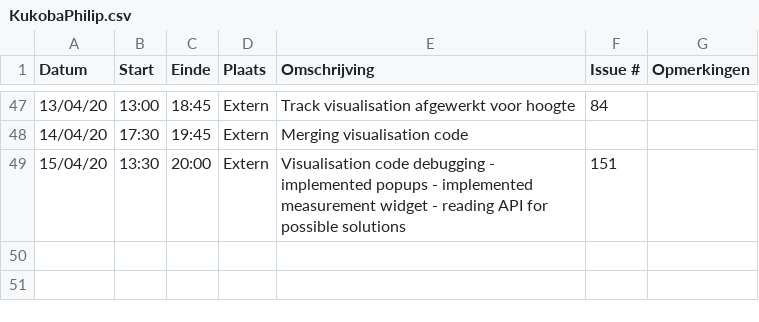
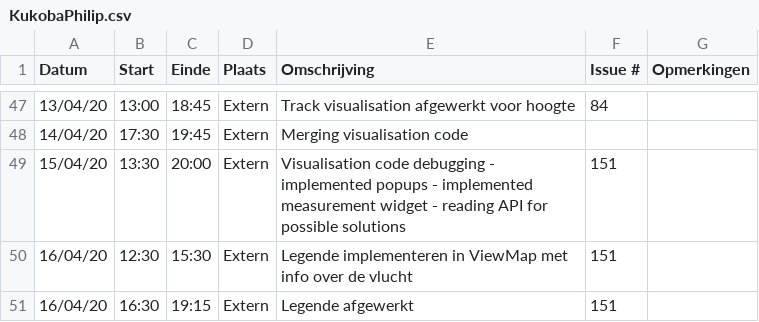
Before and after one commit to philipkukoba/Bachelors-Dissertation-DroneWebApp, a CSV file: logboeken/KukobaPhilip.csv, drawn as a sheet; only a part is shown, gaps mark what is left out.

Commit message:
Update KukobaPhilip.csv

```diff
--- a/logboeken/KukobaPhilip.csv
+++ b/logboeken/KukobaPhilip.csv
@@ -49 +49,3 @@ Datum,Start,Einde,Plaats,Omschrijving,Issue #,Opmerkingen
 15/04/20,13:30,20:00,Extern, Visualisation code debugging - implemented popups - implemented measurement widget - reading API for possible solutions ,151,
+16/04/20,12:30,15:30,Extern, Legende implementeren in ViewMap met info over de vlucht, 151,
+16/04/20,16:30,19:15,Extern, Legende afgewerkt,151,
```
